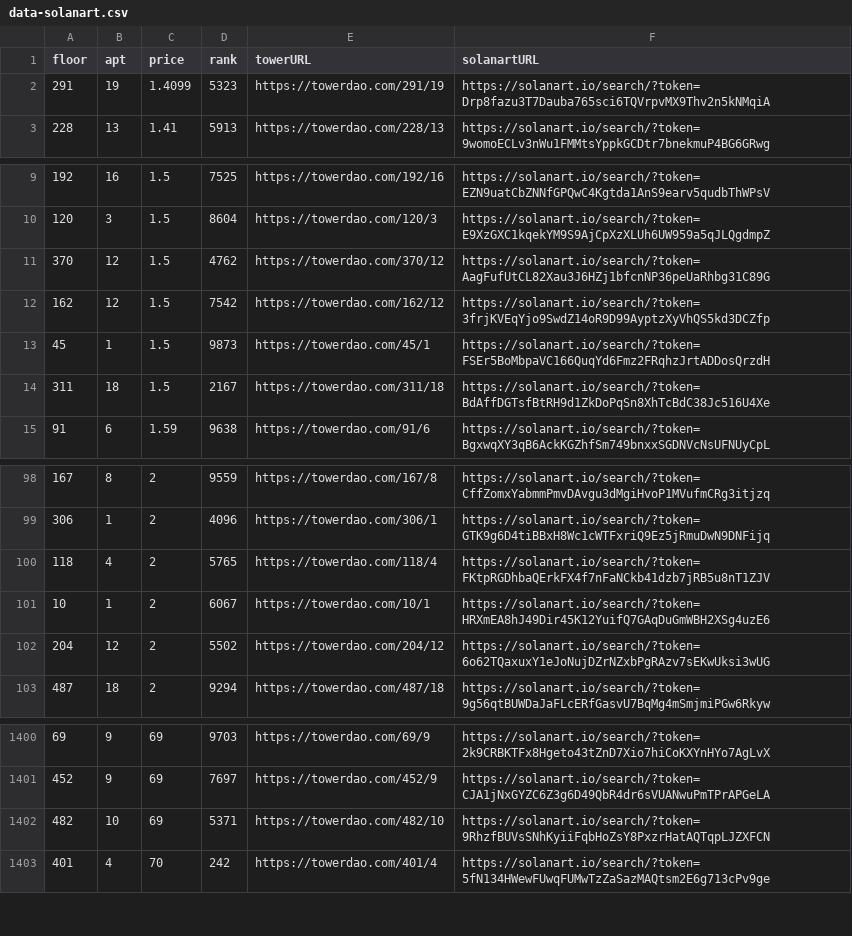
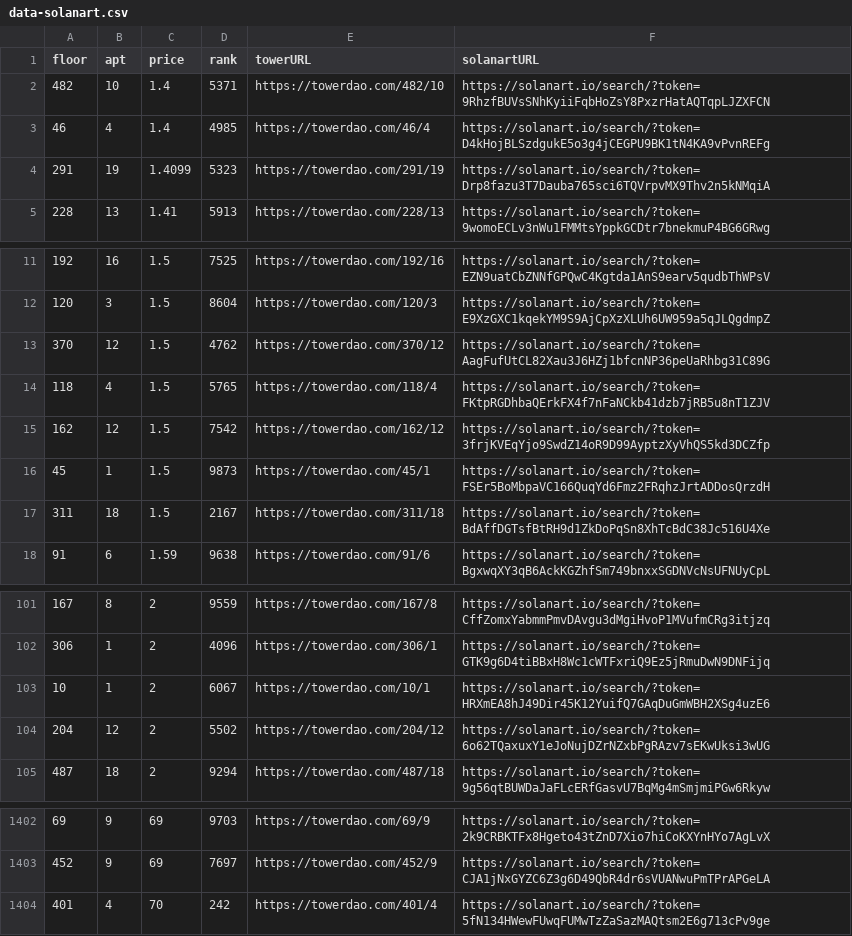
Before and after one commit to braposo/thetower-monitor, a CSV file: data-solanart.csv, drawn as a sheet; only a part is shown, gaps mark what is left out; removed rows and columns are numbered as before the commit, all else as after; the diff names each change by its address in the sheet, - before the commit and + after, or states it on an @@ line.

Commit message:
Flat: latest data (2021-11-29T05:16:58.645Z) {   "date": "2021-11-29T05:16:58.645Z",   "files": [     {       "name": "data-magiceden.csv",       "deltaBytes": 244,       "source": "https://api-mainnet.magiceden.io/rpc/getListedNFTsByQuery?q=%7B%22%24match%22%3A%7B%22collectionSymbol%22%3A%22the_tower%22%7D%2C%22%24sort%22%3A%7B%22takerAmount%22%3A1%2C%22createdAt%22%3A-1%7D%7D"     },     {       "name": "data-solanart.csv",       "deltaBytes": 123,       "source": "https://qzlsklfacc.medianetwork.cloud/nft_for_sale?collection=thetower"     }   ] }

```diff
--- a/data-solanart.csv
+++ b/data-solanart.csv
+row 2: 482 | 10 | 1.4 | 5371 | https://towerdao.com/482/10 | https://solanart.io/search/?token=9RhzfBUVsSNhKyiiFqbHoZsY8PxzrHatAQTqpLJZXFCN
+row 3: 46 | 4 | 1.4 | 4985 | https://towerdao.com/46/4 | https://solanart.io/search/?token=D4kHojBLSzdgukE5o3g4jCEGPU9BK1tN4KA9vPvnREFg
+row 14: 118 | 4 | 1.5 | 5765 | https://towerdao.com/118/4 | https://solanart.io/search/?token=FKtpRGDhbaQErkFX4f7nFaNCkb41dzb7jRB5u8nT1ZJV
-row 100: 118 | 4 | 2 | 5765 | https://towerdao.com/118/4 | https://solanart.io/search/?token=FKtpRGDhbaQErkFX4f7nFaNCkb41dzb7jRB5u8nT1ZJV
-row 1402: 482 | 10 | 69 | 5371 | https://towerdao.com/482/10 | https://solanart.io/search/?token=9RhzfBUVsSNhKyiiFqbHoZsY8PxzrHatAQTqpLJZXFCN
```
Also changed, not shown: data-magiceden.csv.
